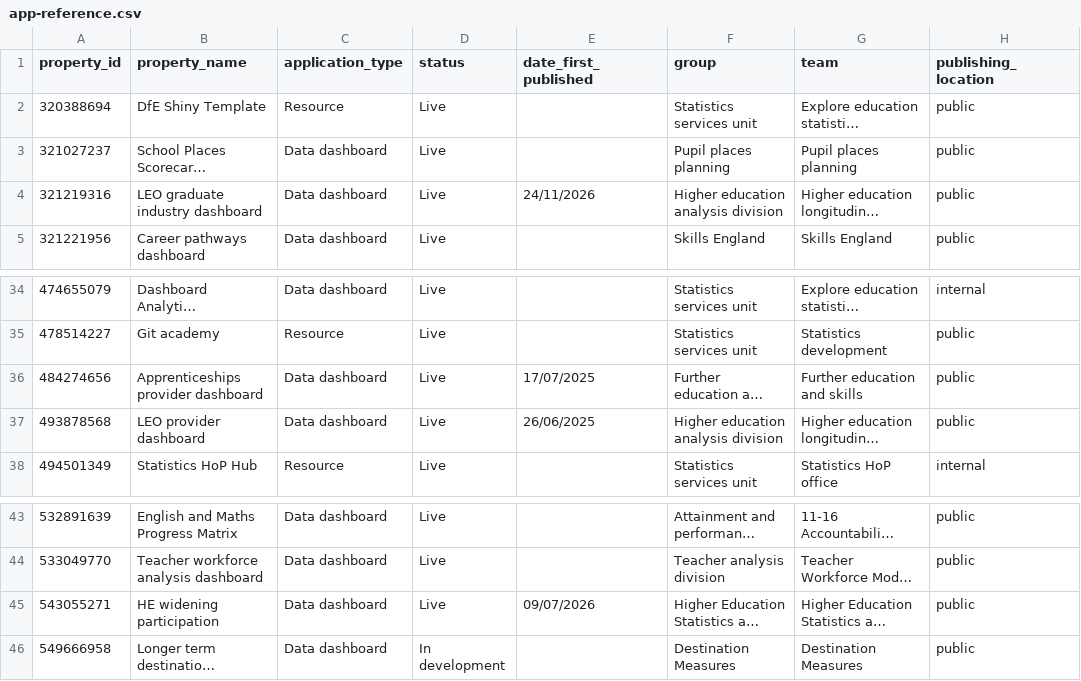
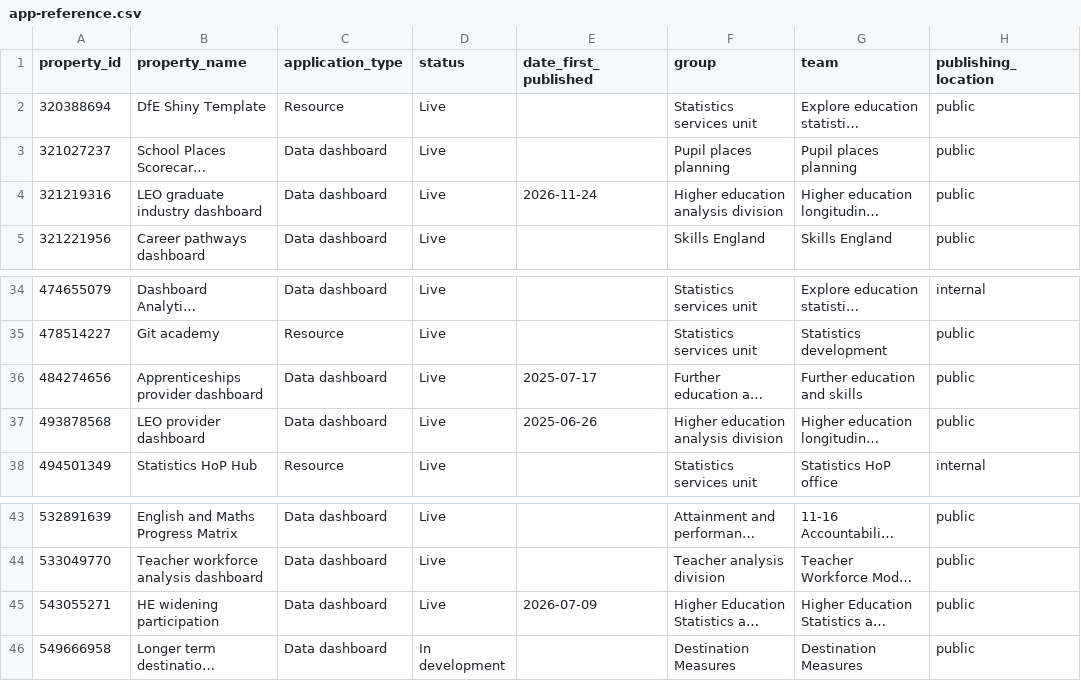
Before and after one commit to dfe-analytical-services/dashboard-analytics-data, a CSV file: data/app-reference.csv, drawn as a sheet; only a part is shown, gaps mark what is left out; long unchanged cells end in …; the diff names each change by its address in the sheet, - before the commit and + after, or states it on an @@ line.

Commit message:
Revert date format

```diff
--- a/data/app-reference.csv
+++ b/data/app-reference.csv
-E4 (date_first_published): 24/11/2026
+E4 (date_first_published): 2026-11-24
-E36 (date_first_published): 17/07/2025
+E36 (date_first_published): 2025-07-17
-E37 (date_first_published): 26/06/2025
+E37 (date_first_published): 2025-06-26
-E45 (date_first_published): 09/07/2026
+E45 (date_first_published): 2026-07-09
```
